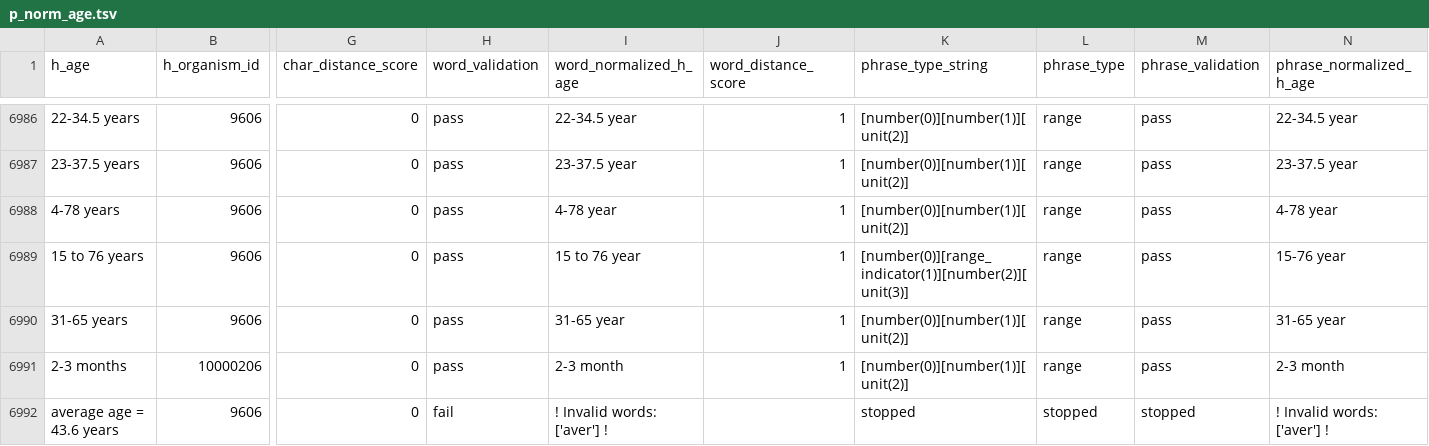
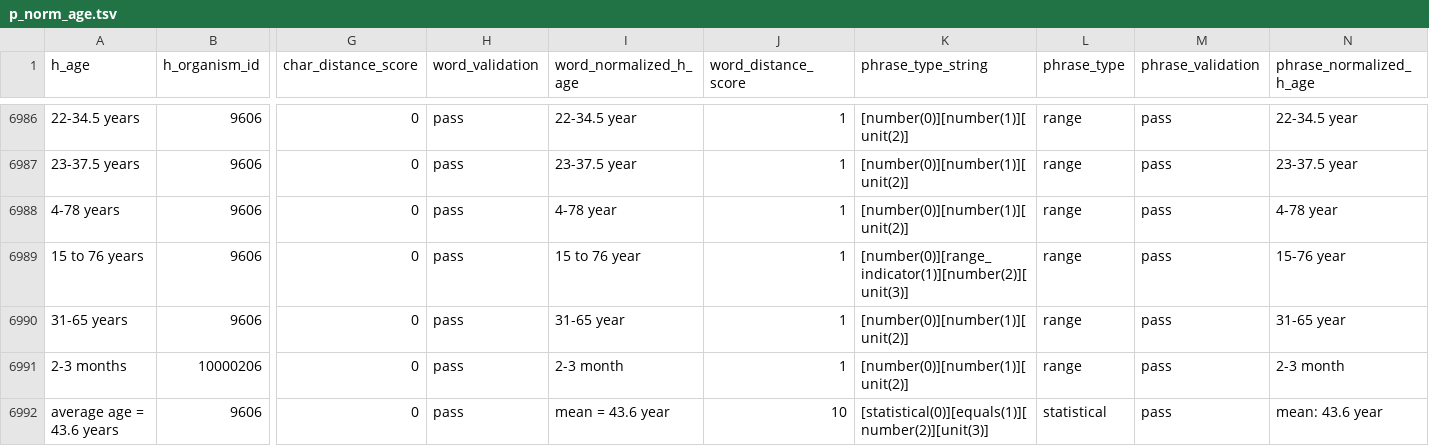
Before and after one commit to sebastianduesing/adp, a TSV file: age/output_files/p_norm_age.tsv, drawn as a sheet; only a part is shown, gaps mark what is left out; the diff covers the shown part only; the diff names each change by its address in the sheet, - before the commit and + after, or states it on an @@ line.

```diff
--- a/age/output_files/p_norm_age.tsv
+++ b/age/output_files/p_norm_age.tsv
-H6992 (word_validation): fail
+H6992 (word_validation): pass
-I6992 (word_normalized_h_age): ! Invalid words: ['aver'] !
+I6992 (word_normalized_h_age): mean = 43.6 year
-J6992 (word_distance_score): (empty)
+J6992 (word_distance_score): 10
-K6992 (phrase_type_string): stopped
+K6992 (phrase_type_string): [statistical(0)][equals(1)][number(2)][unit(3)]
-L6992 (phrase_type): stopped
+L6992 (phrase_type): statistical
-M6992 (phrase_validation): stopped
+M6992 (phrase_validation): pass
-N6992 (phrase_normalized_h_age): ! Invalid words: ['aver'] !
+N6992 (phrase_normalized_h_age): mean: 43.6 year
```
Also changed, not shown: 100 edited cells elsewhere in this file, age/output_files/w_norm_age.tsv, age/output_files/word_review.tsv.
